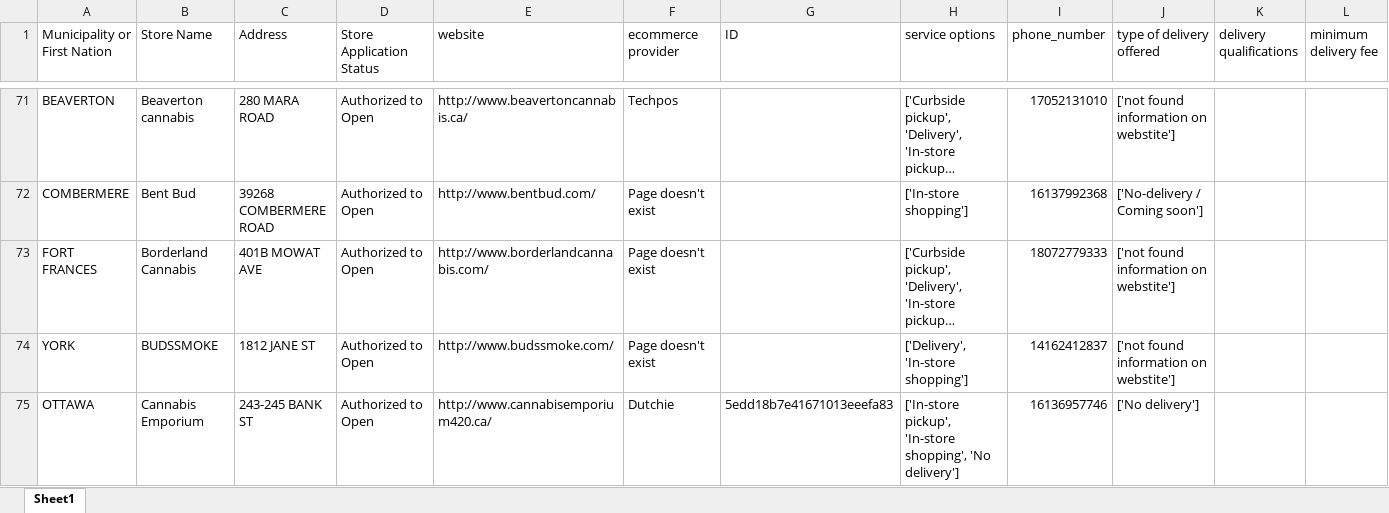
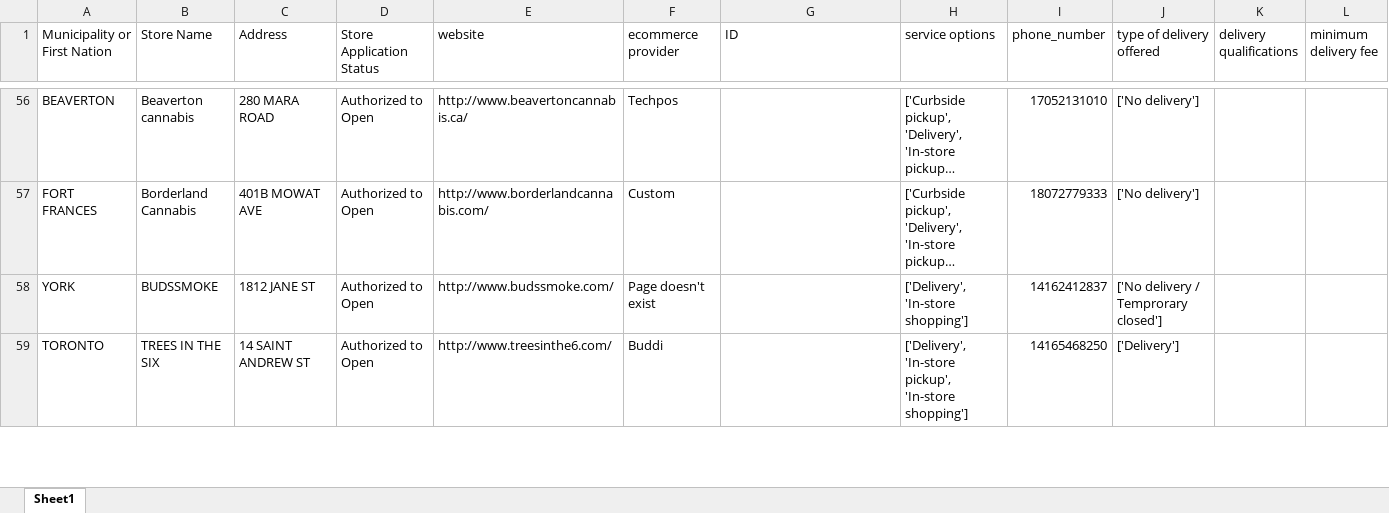
Before and after one commit to lyovaparsyan94/cannabis-shops-scraping, an Excel workbook: platform_scrapper/data/cannabis_used_IDs.xlsx, sheet Sheet1, drawn as a sheet; only a part is shown, gaps mark what is left out; the shorter side is filled out with more unchanged rows; long unchanged cells end in …; values as stored, in another font and other column widths than the file's, no cell formats; removed rows and columns are numbered as before the commit, all else as after; rows hold the shown columns only; the diff covers the shown part only; the diff names each change by its address in the sheet, - before the commit and + after, or states it on an @@ line.

```diff
--- a/platform_scrapper/data/cannabis_used_IDs.xlsx (sheet Sheet1)
+++ b/platform_scrapper/data/cannabis_used_IDs.xlsx (sheet Sheet1)
-J56 (type of delivery offered): ['not found information on webstite']
+J56 (type of delivery offered): ['No delivery']
-row 72: COMBERMERE | Bent Bud | 39268 COMBERMERE ROAD | Authorized to Open | http://www.bentbud.com/ | Page doesn't exist |  | ['In-store shopping'] | 16137992368 | ['No-delivery / Coming soon']
-F57 (ecommerce provider): Page doesn't exist
+F57 (ecommerce provider): Custom
-J57 (type of delivery offered): ['not found information on webstite']
+J57 (type of delivery offered): ['No delivery']
-J58 (type of delivery offered): ['not found information on webstite']
+J58 (type of delivery offered): ['No delivery / Temprorary closed']
-row 75: OTTAWA | Cannabis Emporium | 243-245 BANK ST | Authorized to Open | http://www.cannabisemporium420.ca/ | Dutchie | 5edd18b7e41671013eeefa83 | ['In-store pickup', 'In-store shopping', 'No delivery'] | 16136957746 | ['No delivery']
```
Also changed, not shown: 51 removed rows and 28 edited cells elsewhere in this sheet, cell formats, platform_scrapper/CANNABIS_RESULTS/found_IDs.xlsx, platform_scrapper/data/fake_cannabis_used_IDs.xlsx, 24 other files.
